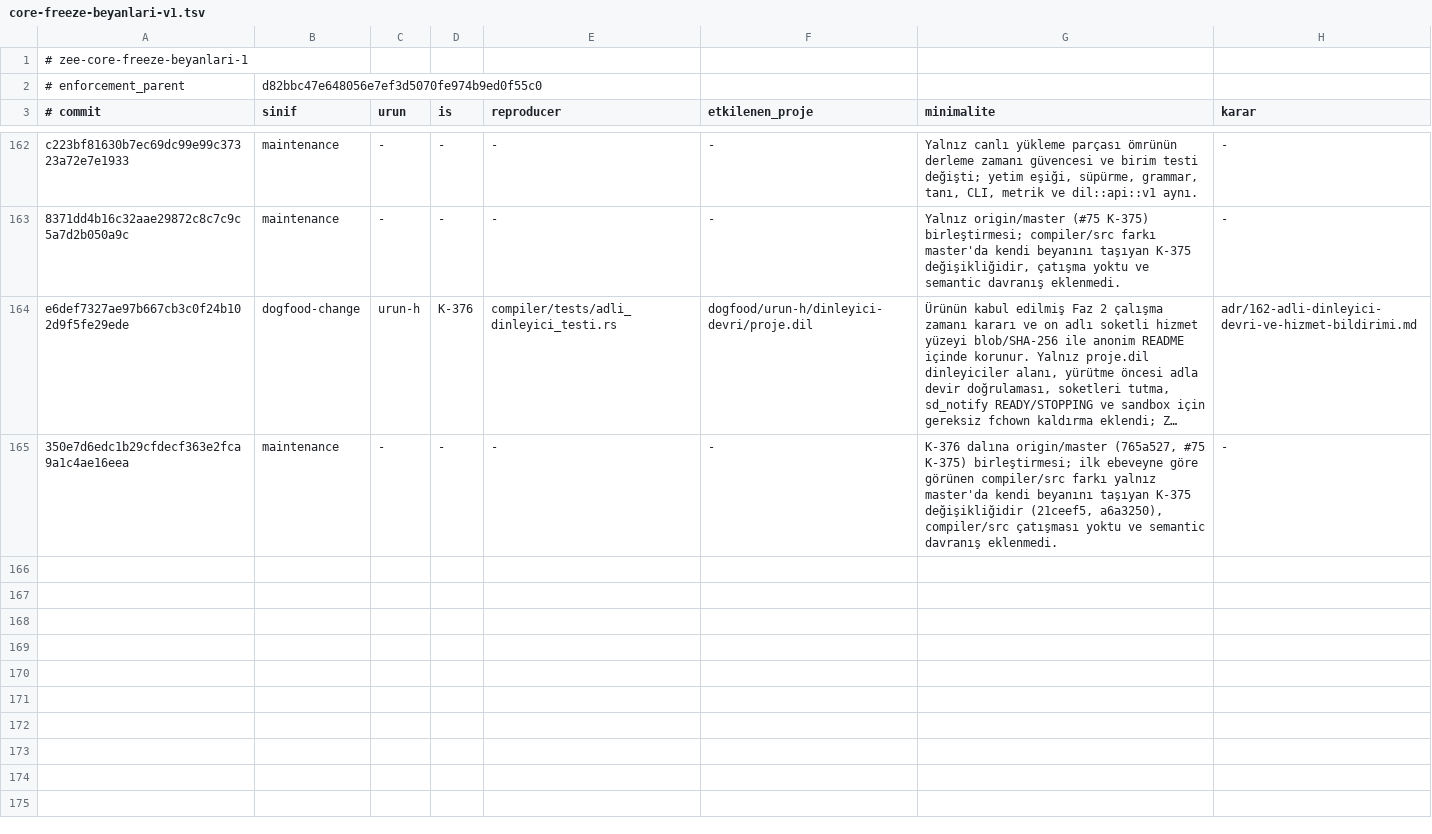
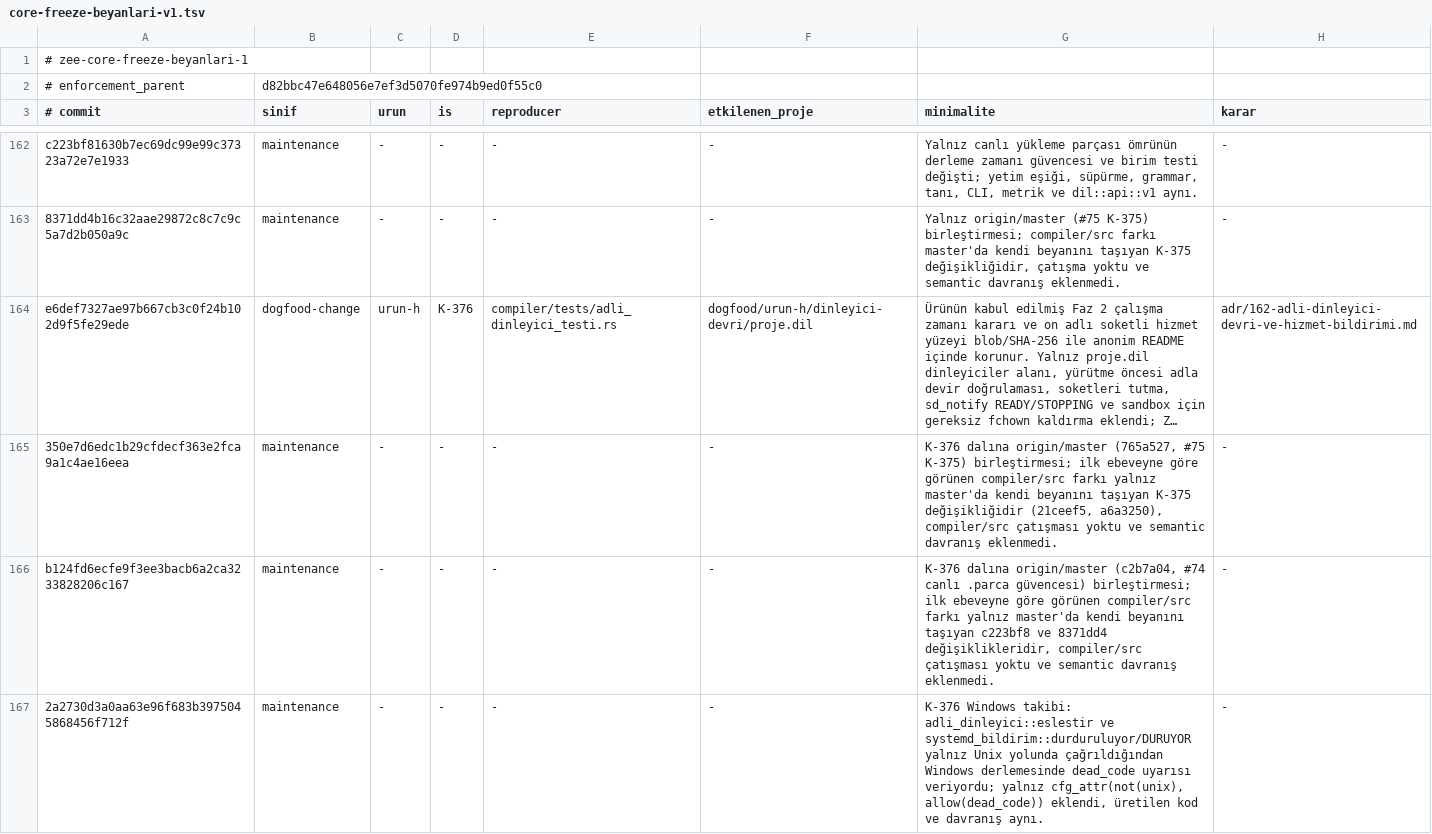
Before and after one commit to merbay-erp/zee, a TSV file: docs/core-freeze-beyanlari-v1.tsv, drawn as a sheet; only a part is shown, gaps mark what is left out; long unchanged cells end in …; the diff names each change by its address in the sheet, - before the commit and + after, or states it on an @@ line.

```diff
--- a/docs/core-freeze-beyanlari-v1.tsv
+++ b/docs/core-freeze-beyanlari-v1.tsv
+row 166: b124fd6ecfe9f3ee3bacb6a2ca3233828206c167 | maintenance | - | - | - | - | K-376 dalına origin/master (c2b7a04, #74 canlı .parca güvencesi) birleştirmesi; ilk ebeveyne göre görünen compiler/src farkı yalnız master'da kendi beyanını taşıyan c223bf8 ve 8371dd4 değişiklikleridir, compiler/src çatışması yoktu ve semantic davranış eklenmedi. | -
+row 167: 2a2730d3a0aa63e96f683b3975045868456f712f | maintenance | - | - | - | - | K-376 Windows takibi: adli_dinleyici::eslestir ve systemd_bildirim::durduruluyor/DURUYOR yalnız Unix yolunda çağrıldığından Windows derlemesinde dead_code uyarısı veriyordu; yalnız cfg_attr(not(unix), allow(dead_code)) eklendi, üretilen kod ve davranış aynı. | -
```
Also changed, not shown: docs/compiler-degisiklik-beyanlari-v1.tsv, 1 other file.
